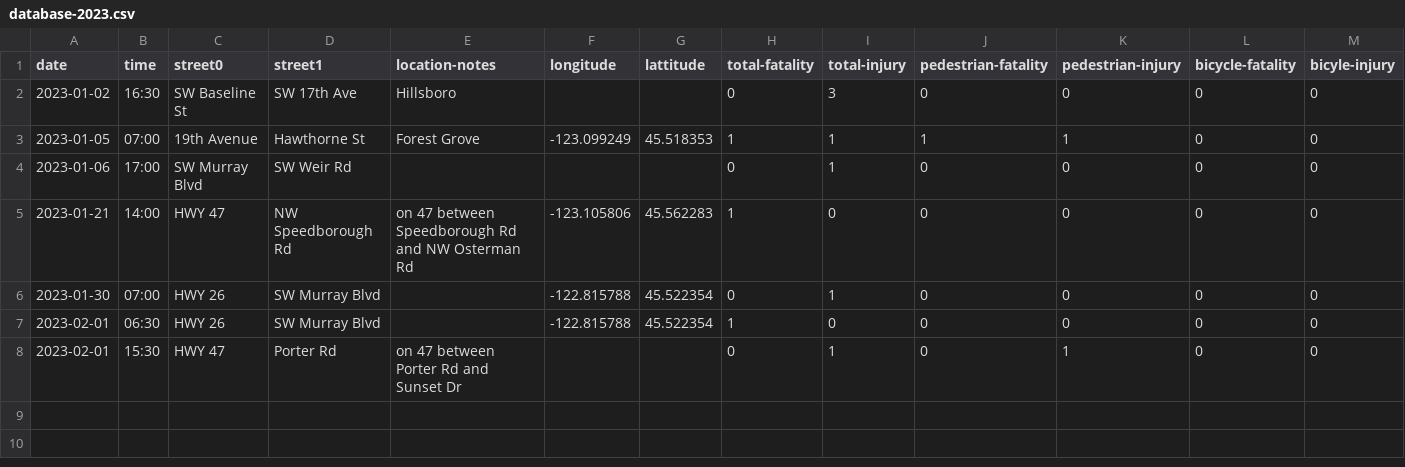
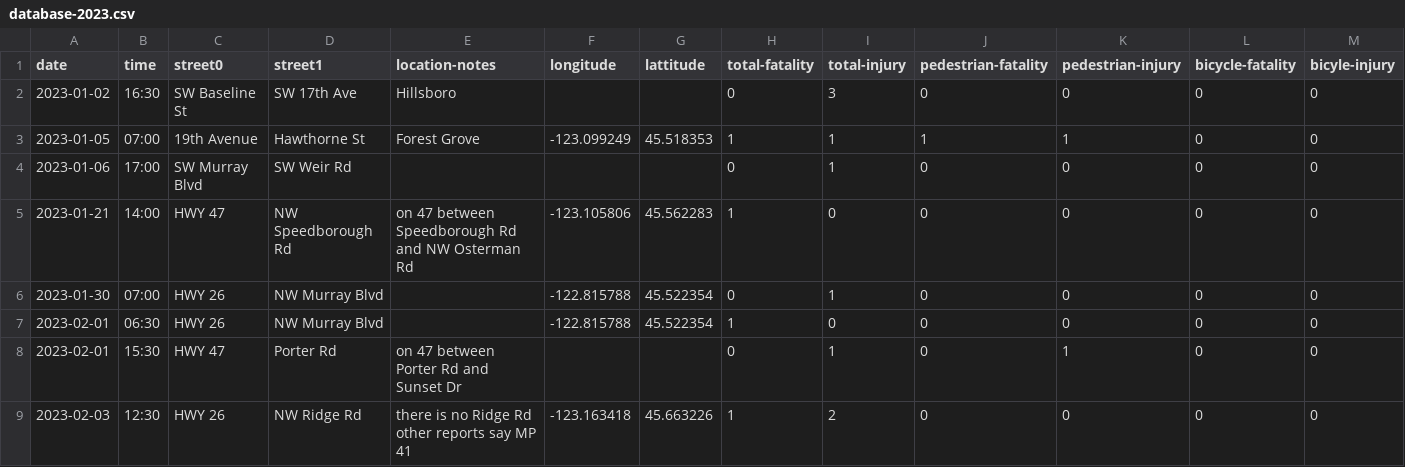
Before and after one commit to barker29/hillsboro-crashes, a CSV file: collected-data/database-2023.csv, drawn as a sheet; only a part is shown; rows hold the shown columns only; the diff names each change by its address in the sheet, - before the commit and + after, or states it on an @@ line.

Commit message:
Fatal crash near Banks/Manning/Somewhere

```diff
--- a/collected-data/database-2023.csv
+++ b/collected-data/database-2023.csv
-D6:D7 (street1): SW Murray Blvd
+D6:D7 (street1): NW Murray Blvd
+row 9: 2023-02-03 | 12:30 | HWY 26 | NW Ridge Rd | there is no Ridge Rd other reports say MP 41 | -123.163418 | 45.663226 | 1 | 2 | 0 | 0 | 0 | 0
```
Also changed, not shown: 2 other files.
